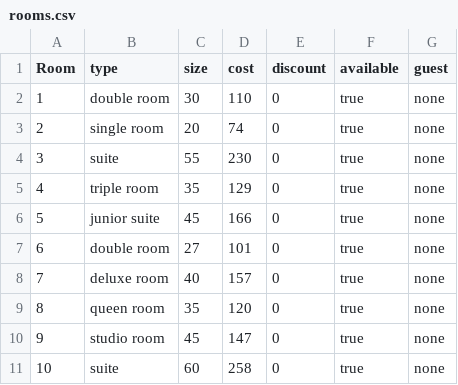
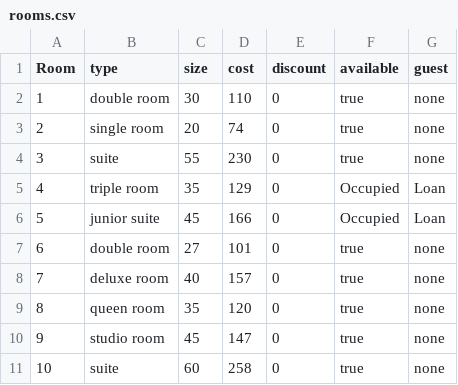
Before and after one commit to 23DP1DPale/Hotel_project_DPale, a CSV file: data/rooms.csv, drawn as a sheet.

```diff
--- a/data/rooms.csv
+++ b/data/rooms.csv
@@ -4,4 +4,4 @@ Room, type, size, cost, discount, available, guest
 3, suite, 55, 230, 0, true, none
-4, triple room, 35, 129, 0, true, none
-5, junior suite, 45, 166, 0, true, none
+4, triple room, 35, 129, 0, Occupied, Loan
+5, junior suite, 45, 166, 0, Occupied, Loan
 6, double room, 27, 101, 0, true, none
```
Also changed, not shown: 4 other files.
